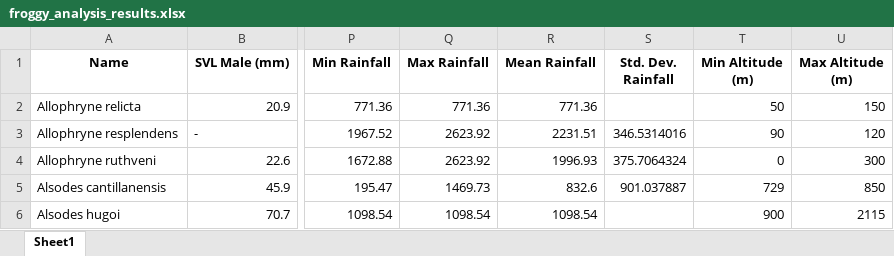
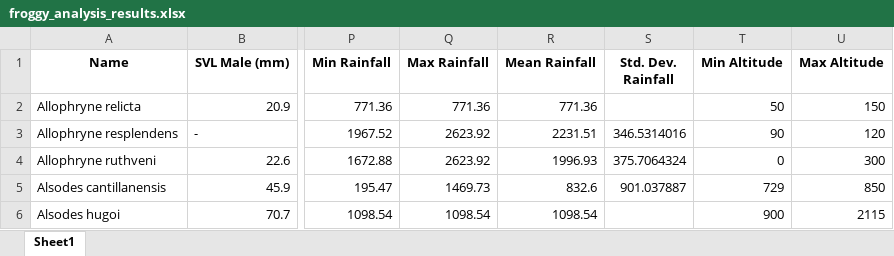
Before and after one commit to harpak-lab/Data-Compilation-Model, an Excel workbook: results/froggy_analysis_results.xlsx, sheet Sheet1, drawn as a sheet; only a part is shown, gaps mark what is left out; values as stored, in another font and other column widths than the file's, no borders; charts and pictures not drawn; the diff names each change by its address in the sheet, - before the commit and + after, or states it on an @@ line.

```diff
--- a/results/froggy_analysis_results.xlsx (sheet Sheet1)
+++ b/results/froggy_analysis_results.xlsx (sheet Sheet1)
-T1: Min Altitude (m)
+T1: Min Altitude
-U1: Max Altitude (m)
+U1: Max Altitude
```
Also changed, not shown: results/cross_verification_results.xlsx, 2 other files.
